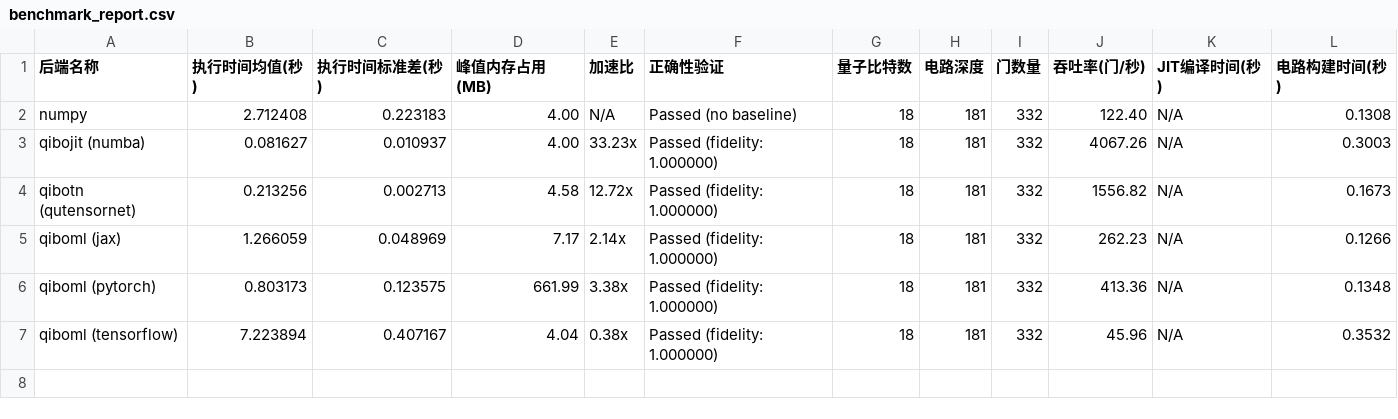
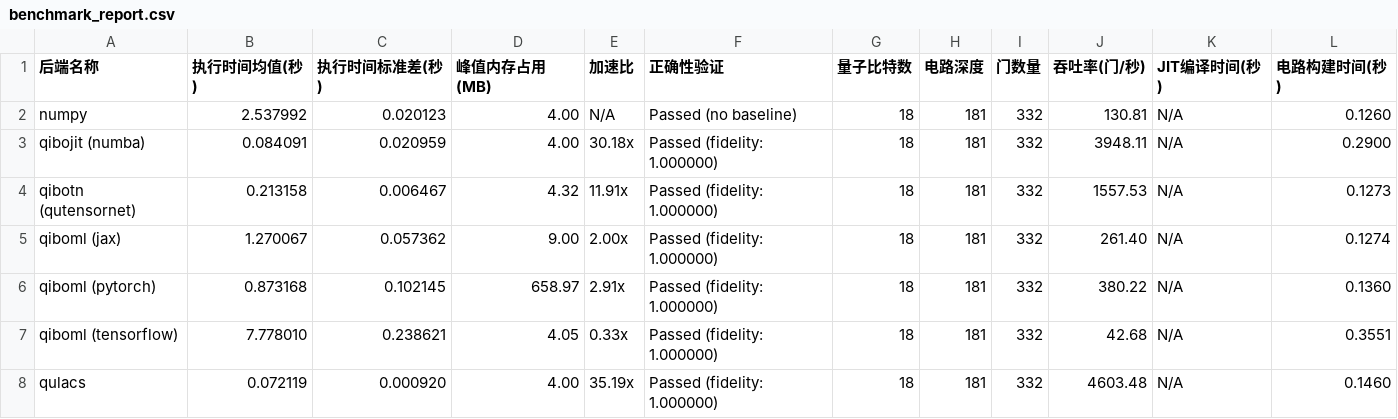
Before and after one commit to JialeZhouxin/qibobenck, a CSV file: qibobench/reports/bigadder_n18_transpiled/benchmark_report.csv, drawn as a sheet.

```diff
--- a/qibobench/reports/bigadder_n18_transpiled/benchmark_report.csv
+++ b/qibobench/reports/bigadder_n18_transpiled/benchmark_report.csv
@@ -1,7 +1,8 @@
 后端名称,执行时间均值(秒),执行时间标准差(秒),峰值内存占用(MB),加速比,正确性验证,量子比特数,电路深度,门数量,吞吐率(门/秒),JIT编译时间(秒),电路构建时间(秒)
-numpy,2.712408,0.223183,4.00,N/A,Passed (no baseline),18,181,332,122.40,N/A,0.1308
-qibojit (numba),0.081627,0.010937,4.00,33.23x,Passed (fidelity: 1.000000),18,181,332,4067.26,N/A,0.3003
-qibotn (qutensornet),0.213256,0.002713,4.58,12.72x,Passed (fidelity: 1.000000),18,181,332,1556.82,N/A,0.1673
-qiboml (jax),1.266059,0.048969,7.17,2.14x,Passed (fidelity: 1.000000),18,181,332,262.23,N/A,0.1266
-qiboml (pytorch),0.803173,0.123575,661.99,3.38x,Passed (fidelity: 1.000000),18,181,332,413.36,N/A,0.1348
-qiboml (tensorflow),7.223894,0.407167,4.04,0.38x,Passed (fidelity: 1.000000),18,181,332,45.96,N/A,0.3532
+numpy,2.537992,0.020123,4.00,N/A,Passed (no baseline),18,181,332,130.81,N/A,0.1260
+qibojit (numba),0.084091,0.020959,4.00,30.18x,Passed (fidelity: 1.000000),18,181,332,3948.11,N/A,0.2900
+qibotn (qutensornet),0.213158,0.006467,4.32,11.91x,Passed (fidelity: 1.000000),18,181,332,1557.53,N/A,0.1273
+qiboml (jax),1.270067,0.057362,9.00,2.00x,Passed (fidelity: 1.000000),18,181,332,261.40,N/A,0.1274
+qiboml (pytorch),0.873168,0.102145,658.97,2.91x,Passed (fidelity: 1.000000),18,181,332,380.22,N/A,0.1360
+qiboml (tensorflow),7.778010,0.238621,4.05,0.33x,Passed (fidelity: 1.000000),18,181,332,42.68,N/A,0.3551
+qulacs,0.072119,0.000920,4.00,35.19x,Passed (fidelity: 1.000000),18,181,332,4603.48,N/A,0.1460
```
Also changed, not shown: qibobench/reports/adder_n10_transpiled/benchmark_report.csv, qibobench/reports/dnn_n16_transpiled/benchmark_report.csv, 7 other files.
